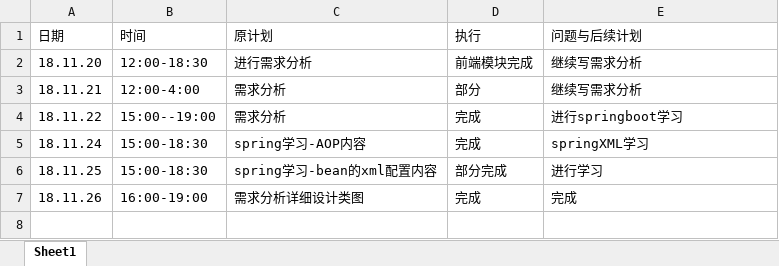
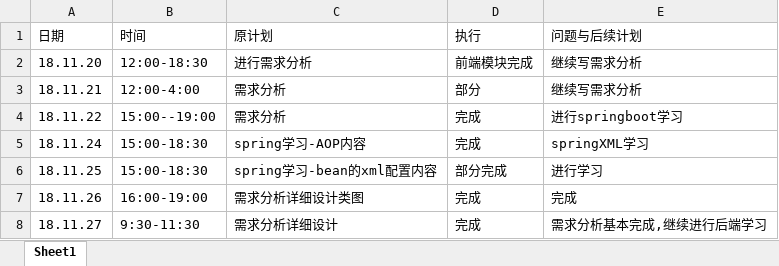
Before and after one commit to TrainingProect/CreditPro, an Excel workbook: log/201608040118_庞棣.xlsx, sheet Sheet1, drawn as a sheet; values as stored, in another font and other column widths than the file's, no borders; the diff names each change by its address in the sheet, - before the commit and + after, or states it on an @@ line.

```diff
--- a/log/201608040118_庞棣.xlsx (sheet Sheet1)
+++ b/log/201608040118_庞棣.xlsx (sheet Sheet1)
+row 8: 18.11.27 | 9:30-11:30 | 需求分析详细设计 | 完成 | 需求分析基本完成,继续进行后端学习
```
Also changed, not shown: 1 other file.
